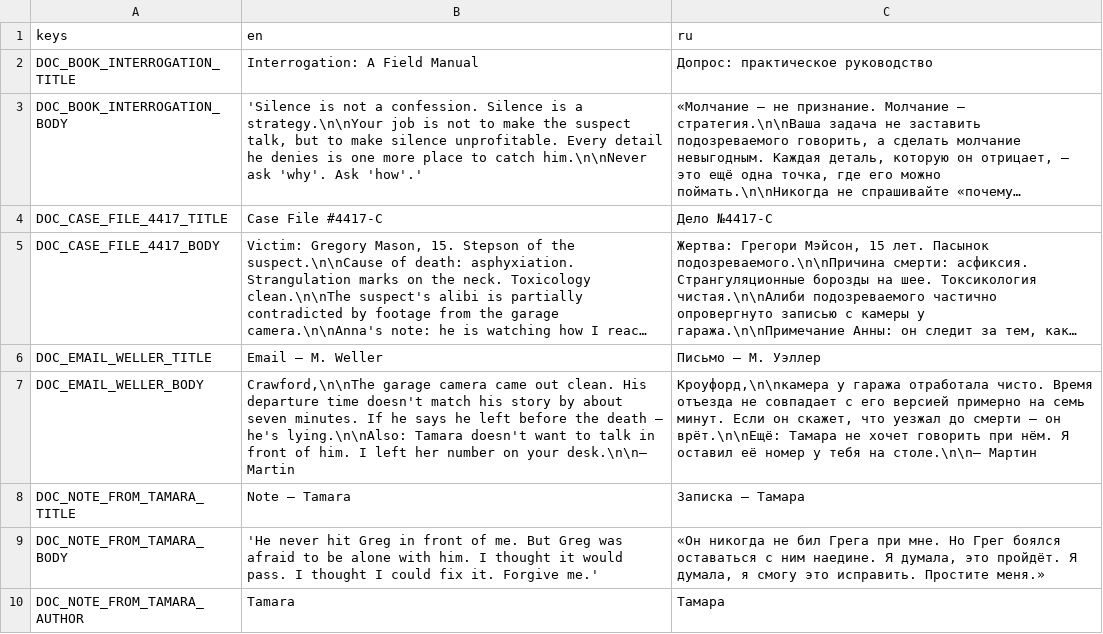
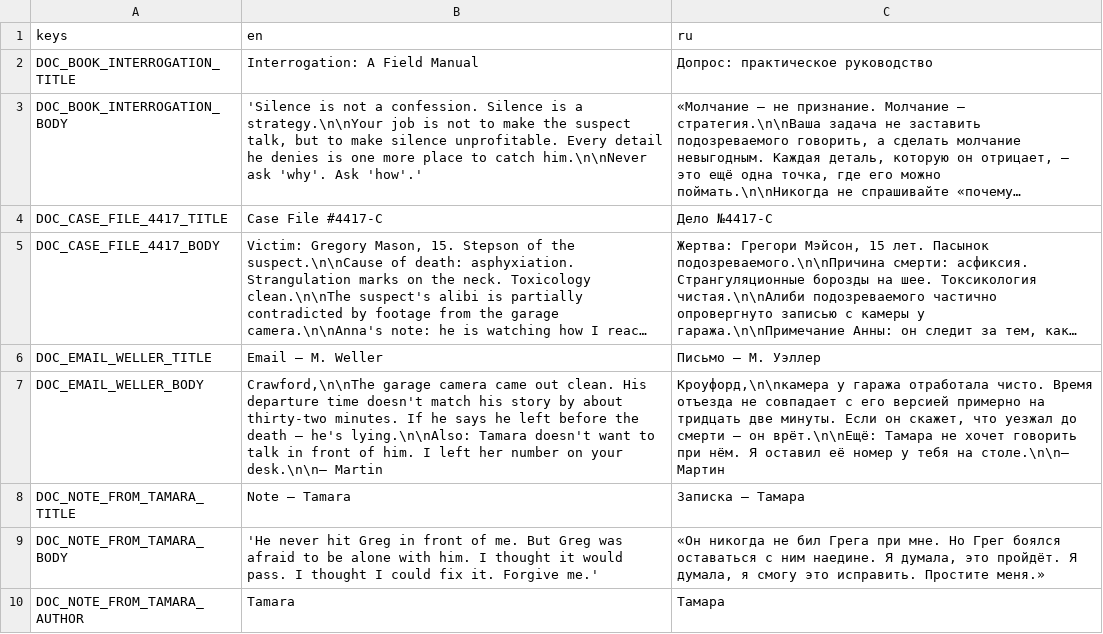
Before and after one commit to vtyurin89/first-degree-v-2, a CSV file: data/translations/documents.csv, drawn as a sheet; long unchanged cells end in ….

```diff
--- a/data/translations/documents.csv
+++ b/data/translations/documents.csv
@@ -6,3 +6,3 @@
 "DOC_EMAIL_WELLER_TITLE","Email — M. Weller","Письмо — М. Уэллер"
-"DOC_EMAIL_WELLER_BODY","Crawford,\n\nThe garage camera came out clean. His departure time doesn't match his story by about seven minutes. If he says he left before the death — he's lying.\n\nAlso: Tamara doesn't want to talk in front of him. I left her number on your desk.\n\n— Martin","Кроуфорд,\n\nкамера у гаража отработала чисто. Время отъезда не совпадает с его версией примерно на семь минут. Если он скажет, что уезжал до смерти — он врёт.\n\nЕщё: Тамара не хочет говорить при нём. Я оставил её номер у тебя на столе.\n\n— Мартин"
+"DOC_EMAIL_WELLER_BODY","Crawford,\n\nThe garage camera came out clean. His departure time doesn't match his story by about thirty-two minutes. If he says he left before the death — he's lying.\n\nAlso: Tamara doesn't want to talk in front of him. I left her number on your desk.\n\n— Martin","Кроуфорд,\n\nкамера у гаража отработала чисто. Время отъезда не совпадает с его версией примерно на тридцать две минуты. Если он скажет, что уезжал до смерти — он врёт.\n\nЕщё: Тамара не хочет говорить при нём. Я оставил её номер у тебя на столе.\n\n— Мартин"
 "DOC_NOTE_FROM_TAMARA_TITLE","Note — Tamara","Записка — Тамара"
```
Also changed, not shown: data/translations/dialogues/chapter1/dialogues.csv, data/translations/dialogues/chapter1/scolfield.csv, 9 other files.
